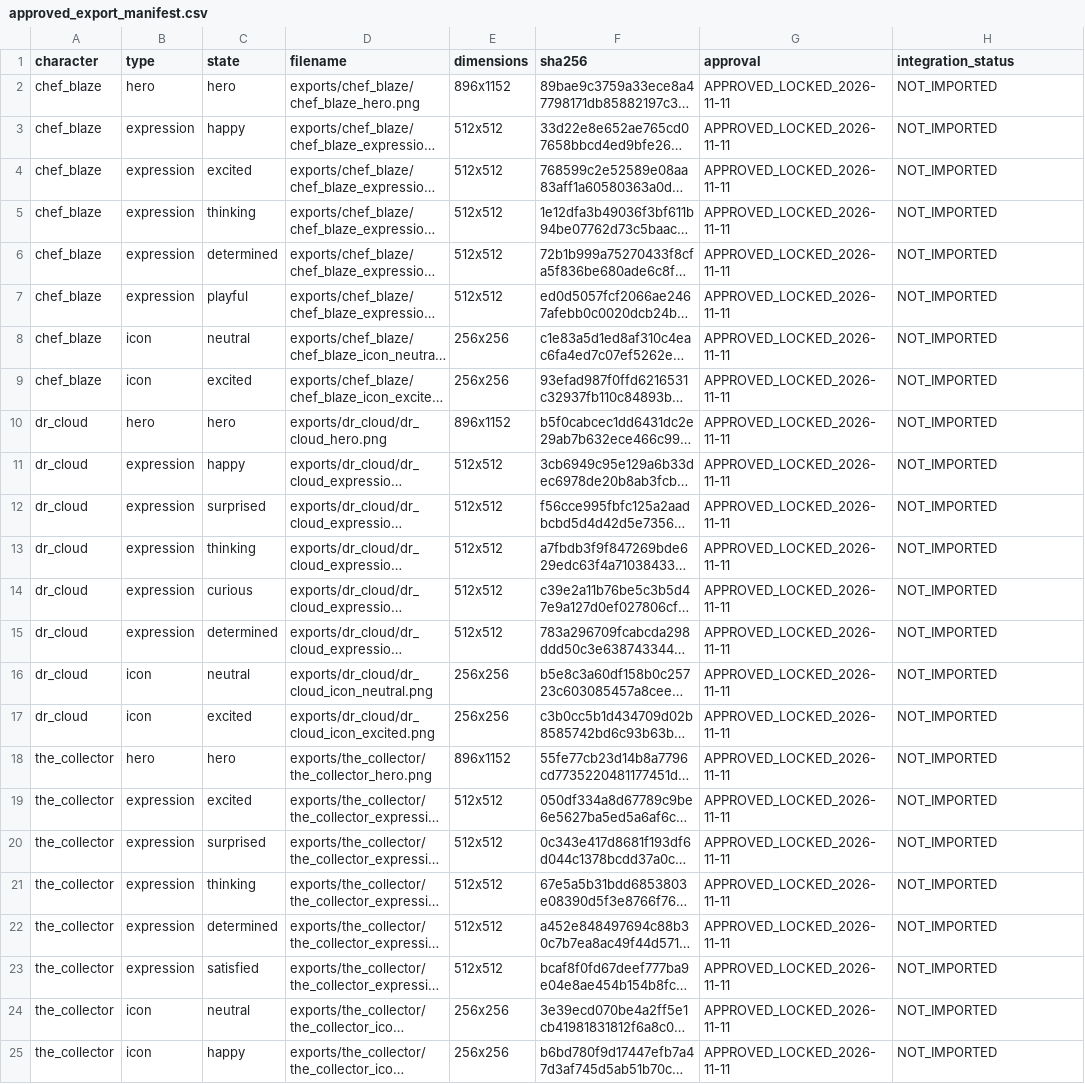
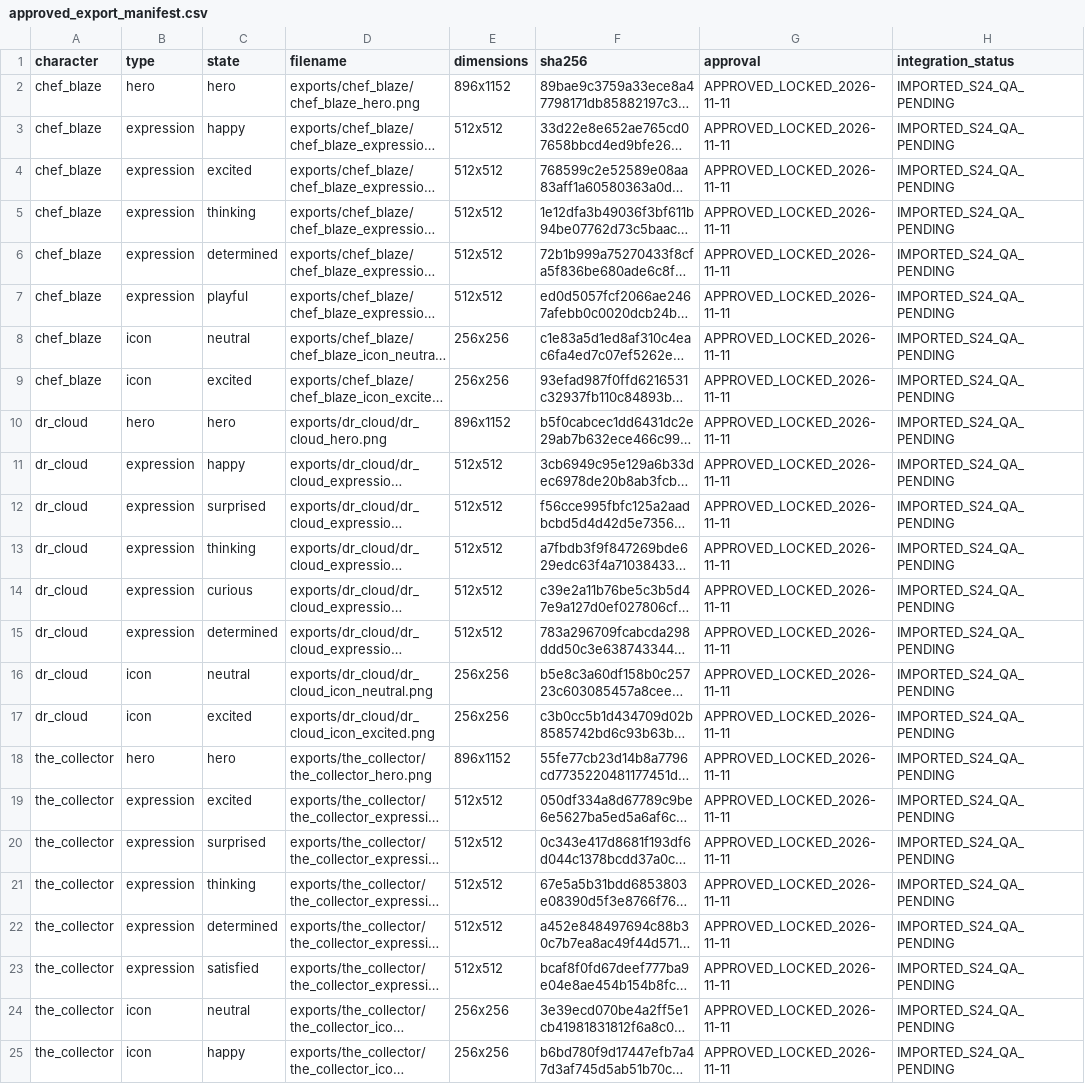
Before and after one commit to Nvisioned38/MrWeedsCloudKingdom, a CSV file: art_production/characters/batch_g_three_trolls_2026_11_11/approved_export_manifest.csv, drawn as a sheet; long unchanged cells end in …; the diff names each change by its address in the sheet, - before the commit and + after, or states it on an @@ line.

Commit message:
feat(issue-26): integrate locked three-Troll character art

```diff
--- a/art_production/characters/batch_g_three_trolls_2026_11_11/approved_export_manifest.csv
+++ b/art_production/characters/batch_g_three_trolls_2026_11_11/approved_export_manifest.csv
-H2:H25 (integration_status): NOT_IMPORTED
+H2:H25 (integration_status): IMPORTED_S24_QA_PENDING
```
Also changed, not shown: 40 other files.
